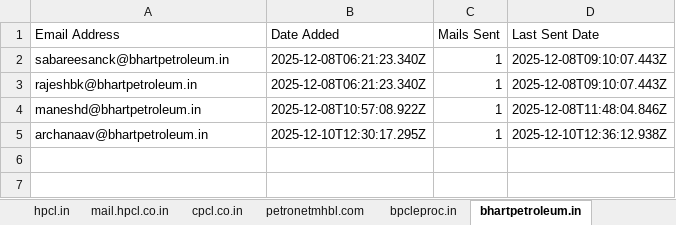
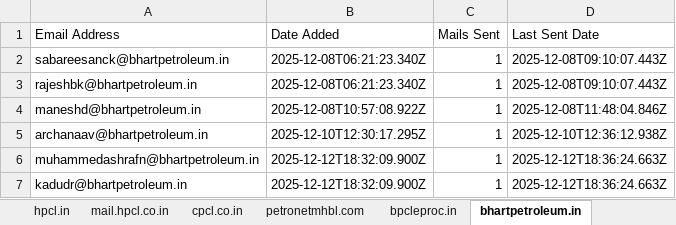
Before and after one commit to petrobot-admin/gem-scrapper, an Excel workbook: output_interested_emails.xlsx, sheet bhartpetroleum.in, drawn as a sheet; values as stored, in another font and other column widths than the file's, no borders; the diff names each change by its address in the sheet, - before the commit and + after, or states it on an @@ line.

```diff
--- a/output_interested_emails.xlsx (sheet bhartpetroleum.in)
+++ b/output_interested_emails.xlsx (sheet bhartpetroleum.in)
+row 6: muhammedashrafn@bhartpetroleum.in | 2025-12-12T18:32:09.900Z | 1 | 2025-12-12T18:36:24.663Z
+row 7: kadudr@bhartpetroleum.in | 2025-12-12T18:32:09.900Z | 1 | 2025-12-12T18:36:24.663Z
```
Also changed, not shown: sheet hpcl.in, sheet indianoil.in, sheet gail.co.in, sheet bharatpetroleum.in, sheet oilindia.in, sheet eil.co.in, 1 more sheet, 2 other files.
